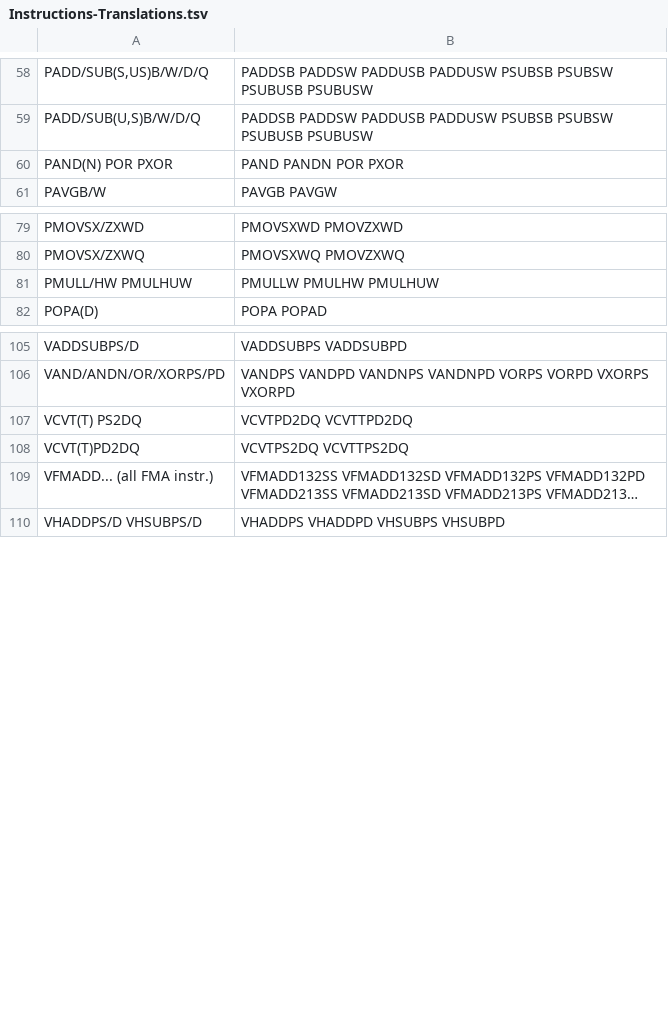
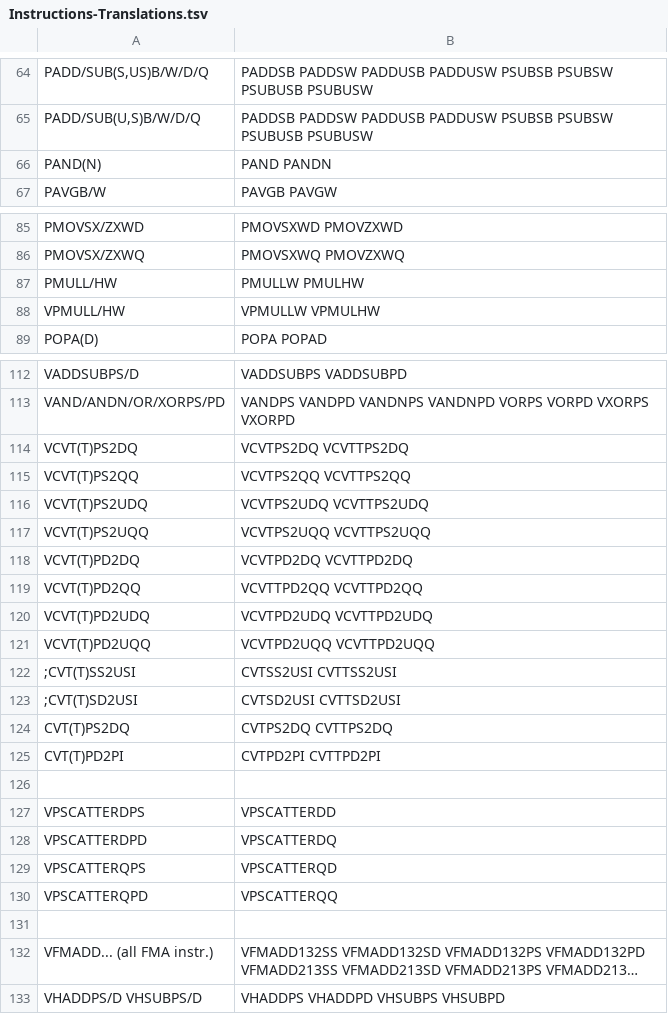
Before and after one commit to HJLebbink/asm-dude, a TSV file: VS/CSHARP/asm-dude-vsix/Resources/Performance/Instructions-Translations.tsv, drawn as a sheet; only a part is shown, gaps mark what is left out; long unchanged cells end in …; removed rows and columns are numbered as before the commit, all else as after; the diff covers the shown part only; the diff names each change by its address in the sheet, - before the commit and + after, or states it on an @@ line.

```diff
--- a/VS/CSHARP/asm-dude-vsix/Resources/Performance/Instructions-Translations.tsv
+++ b/VS/CSHARP/asm-dude-vsix/Resources/Performance/Instructions-Translations.tsv
-row 60: PAND(N) POR PXOR | PAND PANDN POR PXOR
+row 66: PAND(N) | PAND PANDN
-row 81: PMULL/HW PMULHUW | PMULLW PMULHW PMULHUW
+row 87: PMULL/HW | PMULLW PMULHW
+row 88: VPMULL/HW | VPMULLW VPMULHW
-A114: VCVT(T) PS2DQ
+A114: VCVT(T)PS2DQ
-B114: VCVTPD2DQ VCVTTPD2DQ
+B114: VCVTPS2DQ VCVTTPS2DQ
+row 115: VCVT(T)PS2QQ | VCVTPS2QQ VCVTTPS2QQ
+row 116: VCVT(T)PS2UDQ | VCVTPS2UDQ VCVTTPS2UDQ
+row 117: VCVT(T)PS2UQQ | VCVTPS2UQQ VCVTTPS2UQQ
-B118: VCVTPS2DQ VCVTTPS2DQ
+B118: VCVTPD2DQ VCVTTPD2DQ
+row 119: VCVT(T)PD2QQ | VCVTTPD2QQ VCVTTPD2QQ
+row 120: VCVT(T)PD2UDQ | VCVTPD2UDQ VCVTTPD2UDQ
+row 121: VCVT(T)PD2UQQ | VCVTPD2UQQ VCVTTPD2UQQ
+row 122: ;CVT(T)SS2USI | CVTSS2USI CVTTSS2USI
+row 123: ;CVT(T)SD2USI | CVTSD2USI CVTTSD2USI
+row 124: CVT(T)PS2DQ | CVTPS2DQ CVTTPS2DQ
+row 125: CVT(T)PD2PI | CVTPD2PI CVTTPD2PI
+row 126: (empty)
+row 127: VPSCATTERDPS | VPSCATTERDD
+row 128: VPSCATTERDPD | VPSCATTERDQ
+row 129: VPSCATTERQPS | VPSCATTERQD
+row 130: VPSCATTERQPD | VPSCATTERQQ
+row 131: (empty)
```
Also changed, not shown: 81 added rows and 3 removed rows elsewhere in this file, VS/CSHARP/asm-dude-vsix/Resources/Performance/Skylake.tsv, 10 other files.
